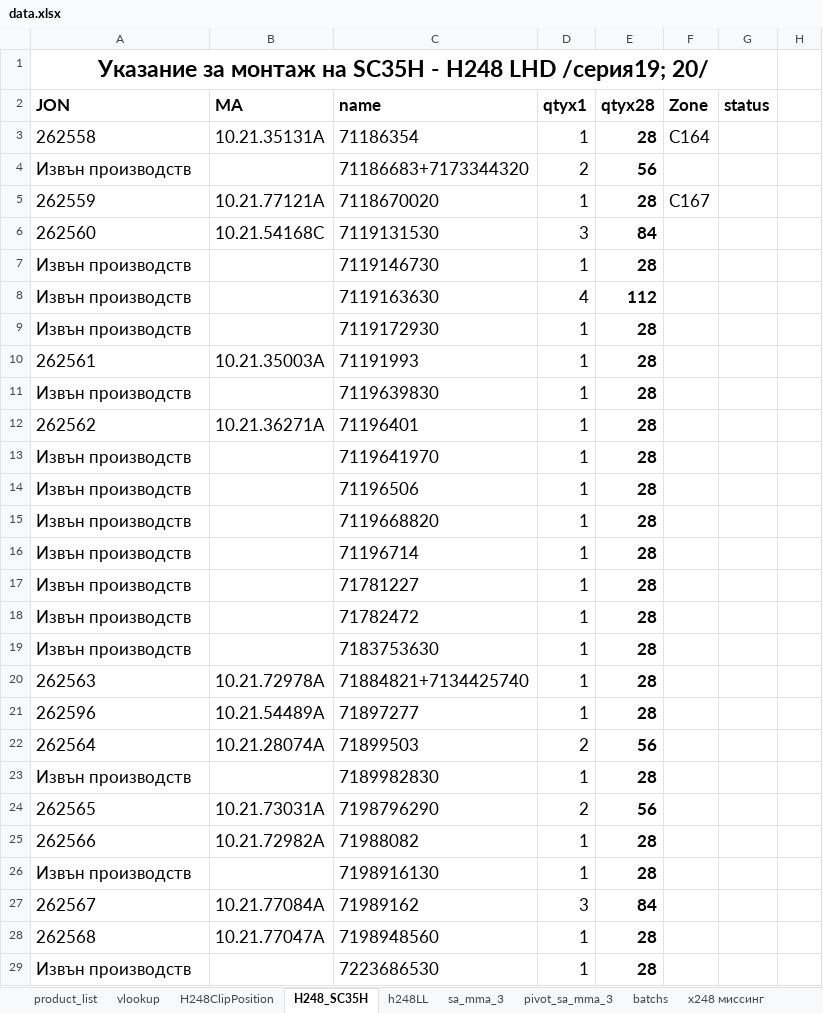
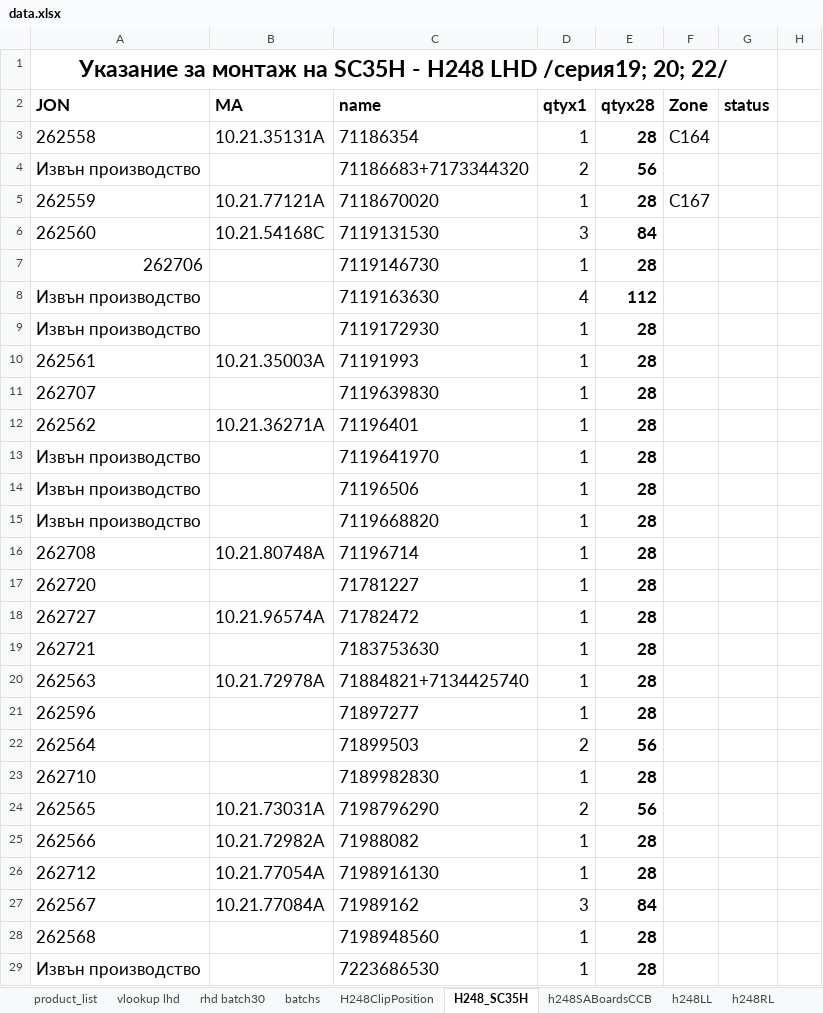
Before and after one commit to pacopacev/jo_engine, an Excel workbook: data.xlsx, sheet H248_SC35H, drawn as a sheet; only a part is shown; values as stored, in another font and other column widths than the file's, no borders; table styles not drawn; the diff covers the shown part only; the diff names each change by its address in the sheet, - before the commit and + after, or states it on an @@ line.

```diff
--- a/data.xlsx (sheet H248_SC35H)
+++ b/data.xlsx (sheet H248_SC35H)
-sheet tab: vlookup
+sheet tab: vlookup lhd
-sheet tab: х248 миссинг
+sheet tab: rhd batch30
+sheet tab: h248SABoardsCCB
+sheet tab: h248RL
@@ sheet tab order changed: product_list | vlookup lhd | rhd batch30 | batchs | H248ClipPosition | H248_SC35H | h248SABoardsCCB | h248LL | h248RL @@
-A1 (JON): …LHD /серия19; 20/
+A1 (JON): …LHD /серия19; 20; 22/
-A4 (JON): Извън производств
+A4 (JON): Извън производство
-A7 (JON): Извън производств
+A7 (JON): 262706
-A8:A9 (JON): Извън производств
+A8:A9 (JON): Извън производство
-A11 (JON): Извън производств
+A11 (JON): 262707
-A13:A15 (JON): Извън производств
+A13:A15 (JON): Извън производство
-A16 (JON): Извън производств
+A16 (JON): 262708
-B16 (MA): (empty)
+B16 (MA): 10.21.80748A
-A17 (JON): Извън производств
+A17 (JON): 262720
-A18 (JON): Извън производств
+A18 (JON): 262727
-B18 (MA): (empty)
+B18 (MA): 10.21.96574A
-A19 (JON): Извън производств
+A19 (JON): 262721
-B21 (MA): 10.21.54489A
+B21 (MA): (empty)
-B22 (MA): 10.21.28074A
+B22 (MA): (empty)
-A23 (JON): Извън производств
+A23 (JON): 262710
-A26 (JON): Извън производств
+A26 (JON): 262712
-B26 (MA): (empty)
+B26 (MA): 10.21.77054A
-B28 (MA): 10.21.77047A
+B28 (MA): (empty)
-A29 (JON): Извън производств
+A29 (JON): Извън производство
```
Also changed, not shown: 26 added rows, 31 moved rows, 11 edited cells and cell formats elsewhere in this sheet, sheet product_list, sheet vlookup lhd, sheet h248LL, sheet sa_mma_3, sheet H248ClipPosition, sheet batchs, 1 more sheet, other sheet tabs, formulas that keep their value, hidden cells, jo.xlsx, 1 other file.
